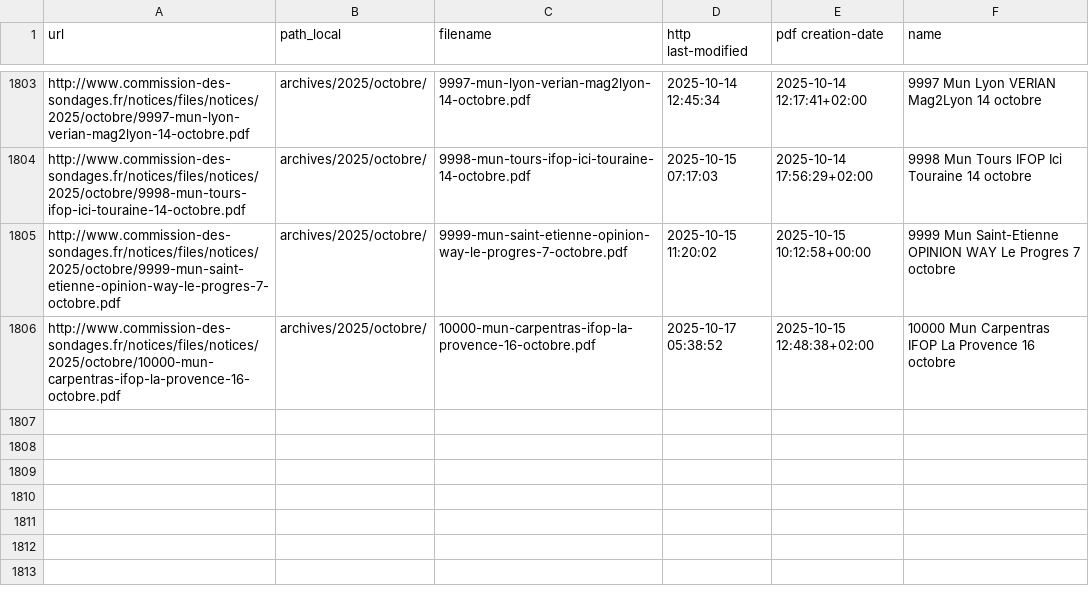
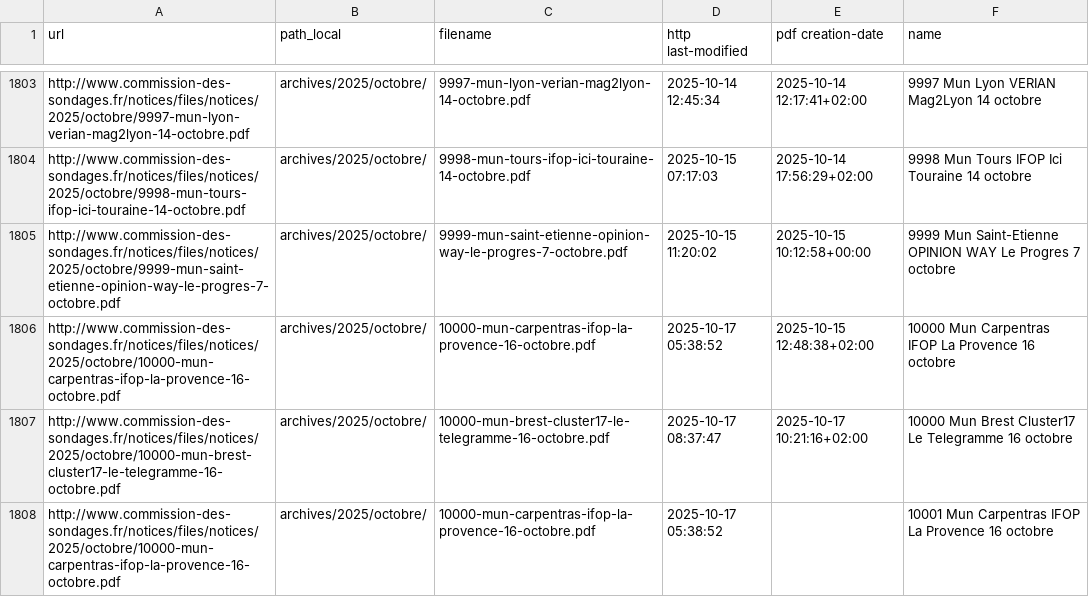
Before and after one commit to nsppolls/sondages-commission-index, a CSV file: files.csv, drawn as a sheet; only a part is shown, gaps mark what is left out; the diff names each change by its address in the sheet, - before the commit and + after, or states it on an @@ line.

```diff
--- a/files.csv
+++ b/files.csv
+row 1807: http://www.commission-des-sondages.fr/notices/files/notices/2025/octobre/10000-mun-brest-cluster17-le-telegramme-16-octobre.pdf | archives/2025/octobre/ | 10000-mun-brest-cluster17-le-telegramme-16-octobre.pdf | 2025-10-17 08:37:47 | 2025-10-17 10:21:16+02:00 | 10000 Mun Brest Cluster17 Le Telegramme 16 octobre
+row 1808: http://www.commission-des-sondages.fr/notices/files/notices/2025/octobre/10000-mun-carpentras-ifop-la-provence-16-octobre.pdf | archives/2025/octobre/ | 10000-mun-carpentras-ifop-la-provence-16-octobre.pdf | 2025-10-17 05:38:52 |  | 10001 Mun Carpentras IFOP La Provence 16 octobre
```
Also changed, not shown: base.csv, 1 other file.
